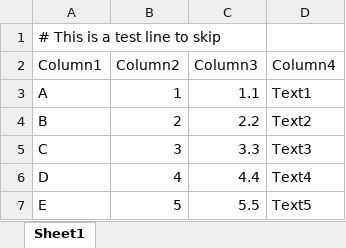
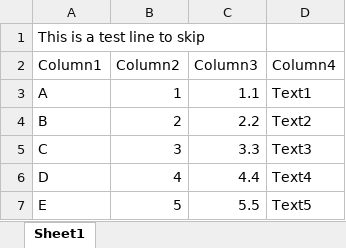
Before and after one commit to agarctfi/test-data, an Excel workbook: excel/test_file_with_line_to_skip.xlsx, sheet Sheet1, drawn as a sheet; values as stored, in another font and other column widths than the file's, no borders; the diff names each change by its address in the sheet, - before the commit and + after, or states it on an @@ line.

Commit message:
removing #

```diff
--- a/excel/test_file_with_line_to_skip.xlsx (sheet Sheet1)
+++ b/excel/test_file_with_line_to_skip.xlsx (sheet Sheet1)
-A1 (Column1): # This is a test line to skip
+A1 (Column1): This is a test line to skip
```
